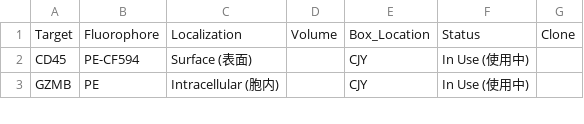
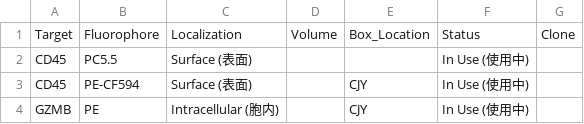
Before and after one commit to Zwww404/antibody-app, a CSV file: backups/antibodies_2026-08-13.csv, drawn as a sheet; only a part is shown; the diff names each change by its address in the sheet, - before the commit and + after, or states it on an @@ line.

```diff
--- a/backups/antibodies_2026-08-13.csv
+++ b/backups/antibodies_2026-08-13.csv
+row 2: CD45 | PC5.5 | Surface (表面) |  |  | In Use (使用中)
```
